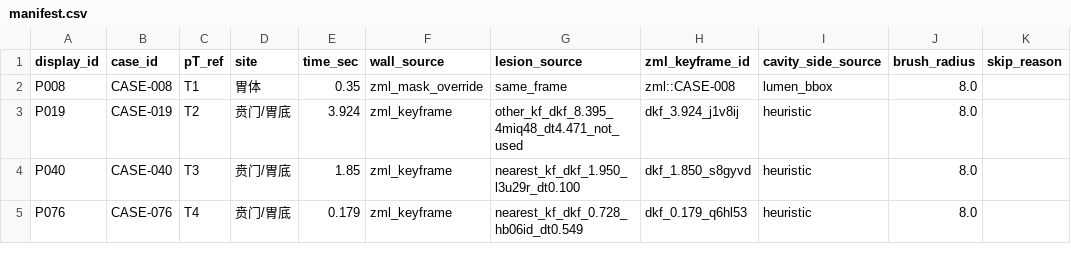
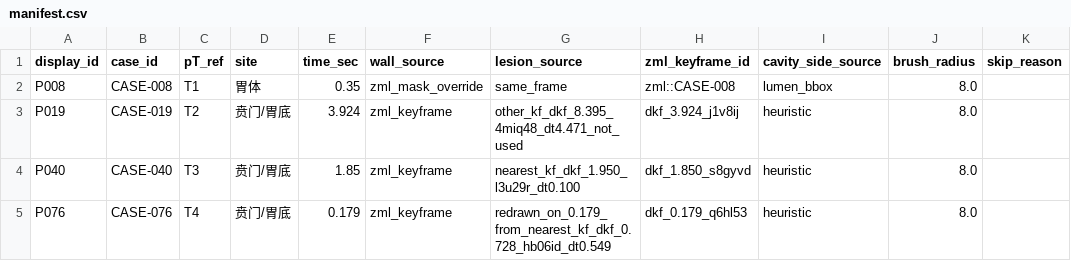
Before and after one commit to hyjcde/CEUS-Gastric-Tstaging, a CSV file: pipeline/data/wall_layer_fixtures/v1/manifest.csv, drawn as a sheet; only a part is shown; the diff names each change by its address in the sheet, - before the commit and + after, or states it on an @@ line.

```diff
--- a/pipeline/data/wall_layer_fixtures/v1/manifest.csv
+++ b/pipeline/data/wall_layer_fixtures/v1/manifest.csv
-G5 (lesion_source): nearest_kf_dkf_0.728_hb06id_dt0.549
+G5 (lesion_source): redrawn_on_0.179_from_nearest_kf_dkf_0.728_hb06id_dt0.549
```
Also changed, not shown: 11 other files.
